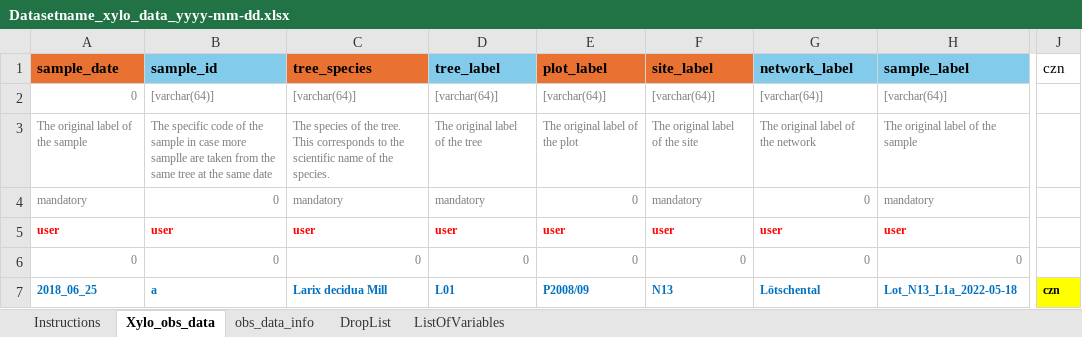
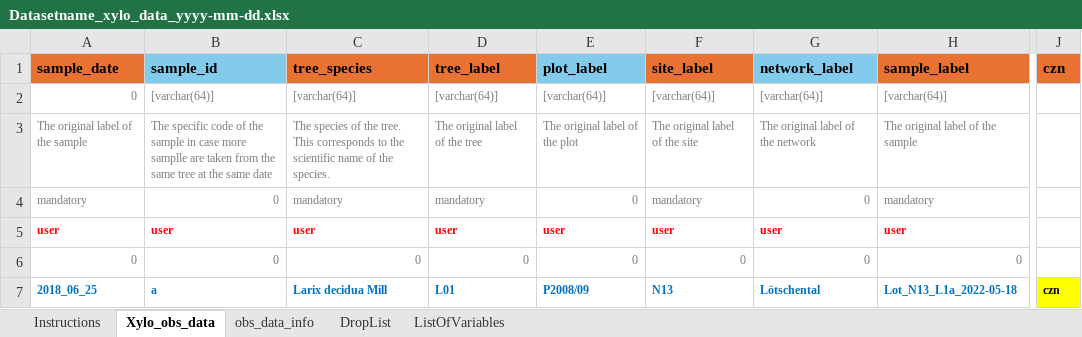
Before and after one commit to FAIRWood-datashare/xyloR, an Excel workbook: inst/extdata/Datasetname_xylo_data_yyyy-mm-dd.xlsx, sheet Xylo_obs_data, drawn as a sheet; only a part is shown, gaps mark what is left out; values as stored, in another font and other column widths than the file's, no borders; charts and pictures not drawn; the diff names each change by its address in the sheet, - before the commit and + after, or states it on an @@ line.

```diff
--- a/inst/extdata/Datasetname_xylo_data_yyyy-mm-dd.xlsx (sheet Xylo_obs_data)
+++ b/inst/extdata/Datasetname_xylo_data_yyyy-mm-dd.xlsx (sheet Xylo_obs_data)
-D1 fill: #83CBEB
+D1 fill: #E97132
-E1 fill: #E97132
+E1 fill: #83CBEB
-H1 fill: #83CBEB
+H1 fill: #E97132
@@ J1 fill: none → #E97132, bold: off → on @@
```
Also changed, not shown: sheet ListOfVariables, 2 other files.
